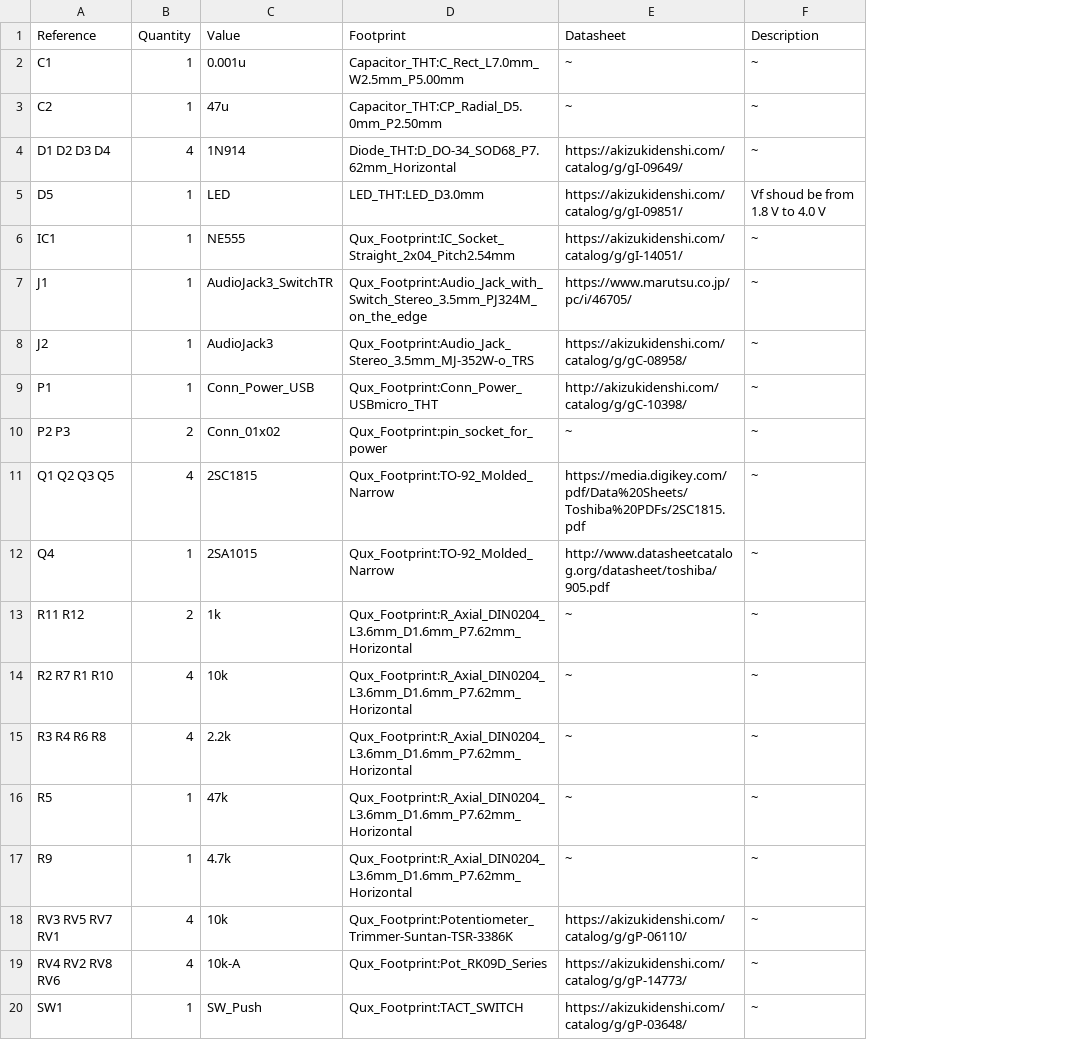
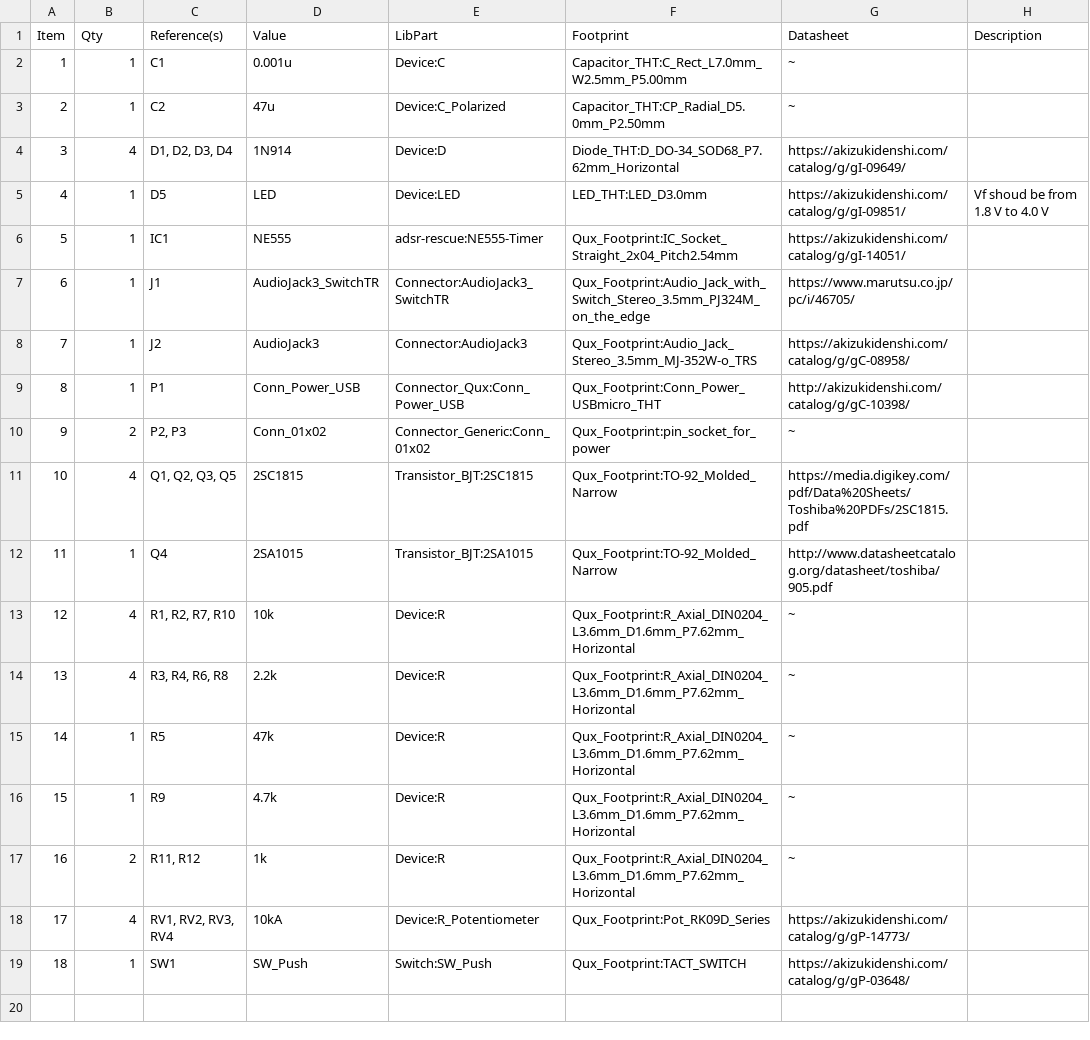
Before and after one commit to Qux/schematics, a CSV file: adsr/adsr.csv, drawn as a sheet; removed rows and columns are numbered as before the commit, all else as after; the diff names each change by its address in the sheet, - before the commit and + after, or states it on an @@ line.

Commit message:
update adsr

```diff
--- a/adsr/adsr.csv
+++ b/adsr/adsr.csv
-column A (Reference), rows 2-12: C1 | C2 | D1 D2 D3 D4 | D5 | IC1 | J1 | J2 | P1 | P2 P3 | Q1 Q2 Q3 Q5 | Q4; rows 14-17: R2 R7 R1 R10 | R3 R4 R6 R8 | R5 | R9; rows 19-20: RV4 RV2 RV8 RV6 | SW1
+column A (Item), rows 2-16: 1 | 2 | 3 | 4 | 5 | 6 | 7 | 8 | 9 | 10 | 11 | 12 | 13 | 14 | 15; rows 18-19: 17 | 18
+column C (Reference(s)), rows 2-16: C1 | C2 | D1, D2, D3, D4 | D5 | IC1 | J1 | J2 | P1 | P2, P3 | Q1, Q2, Q3, Q5 | Q4 | R1, R2, R7, R10 | R3, R4, R6, R8 | R5 | R9; rows 18-19: RV1, RV2, RV3, RV4 | SW1
+column E (LibPart), rows 2-16: Device:C | Device:C_Polarized | Device:D | Device:LED | adsr-rescue:NE555-Timer | Connector:AudioJack3_SwitchTR | Connector:AudioJack3 | Connector_Qux:Conn_Power_USB | Connector_Generic:Conn_01x02 | Transistor_BJT:2SC1815 | Transistor_BJT:2SA1015 | Device:R | Device:R | Device:R | Device:R; rows 18-19: Device:R_Potentiometer | Switch:SW_Push
-B1: Quantity
+B1: Qty
-H2:H4 (Description): ~
+H2:H4 (Description): (empty)
-H6:H12 (Description): ~
+H6:H12 (Description): (empty)
-row 13: R11 R12 | 2 | 1k | Qux_Footprint:R_Axial_DIN0204_L3.6mm_D1.6mm_P7.62mm_Horizontal | ~ | ~
-H13:H16 (Description): ~
+H13:H16 (Description): (empty)
-row 18: RV3 RV5 RV7 RV1 | 4 | 10k | Qux_Footprint:Potentiometer_Trimmer-Suntan-TSR-3386K | https://akizukidenshi.com/catalog/g/gP-06110/ | ~
+row 17: 16 | 2 | R11, R12 | 1k | Device:R | Qux_Footprint:R_Axial_DIN0204_L3.6mm_D1.6mm_P7.62mm_Horizontal | ~
-D18 (Value): 10k-A
+D18 (Value): 10kA
-H18:H19 (Description): ~
+H18:H19 (Description): (empty)
```
Also changed, not shown: 2 other files.
